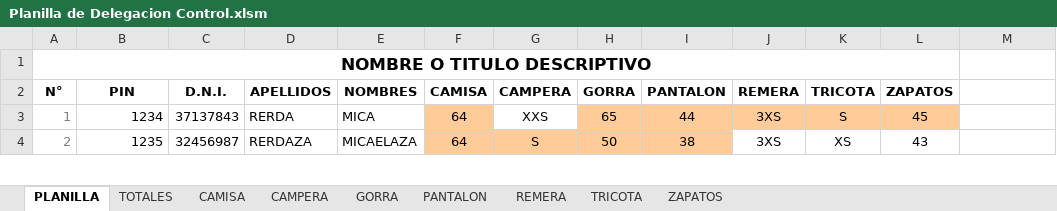
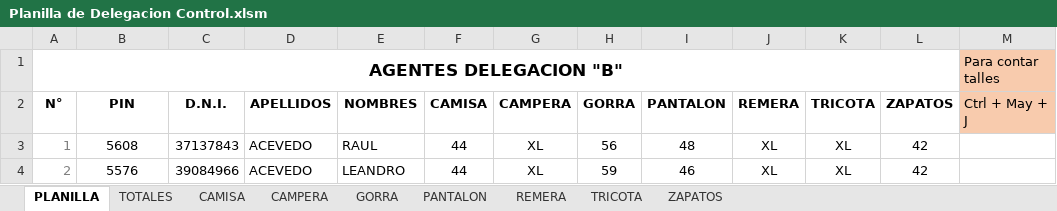
Before and after one commit to edgardoraul/archivos_bat, an Excel workbook: Planilla de Delegacion Control.xlsm, sheet PLANILLA, drawn as a sheet; only a part is shown; values as stored, in another font and other column widths than the file's, no borders; conditional formats not drawn; removed rows and columns are numbered as before the commit, all else as after; the diff covers the shown part only; the diff names each change by its address in the sheet, - before the commit and + after, or states it on an @@ line.

Commit message:
Seguridad e indicaciones

```diff
--- a/Planilla de Delegacion Control.xlsm (sheet PLANILLA)
+++ b/Planilla de Delegacion Control.xlsm (sheet PLANILLA)
-row 1: NOMBRE O TITULO DESCRIPTIVO
+row 1: AGENTES DELEGACION "B" |  |  |  |  |  |  |  |  |  |  |  | Para contar talles
-M2: (empty)
+M2: Ctrl + May + J
-M2 fill: none
+M2 fill: #F8CBAD
-B3 (PIN): 1234
+B3 (PIN): 5608
-B3:B4 alignment: right
+B3:B4 alignment: center
-D3 (APELLIDOS): RERDA
+D3 (APELLIDOS): ACEVEDO
-E3 (NOMBRES): MICA
+E3 (NOMBRES): RAUL
-F3:F4 (CAMISA): 64
+F3:F4 (CAMISA): 44
-F3 fill: #FFCC99
+F3 fill: none
-G3 (CAMPERA): XXS
+G3 (CAMPERA): XL
-H3 (GORRA): 65
+H3 (GORRA): 56
-H3:L3 fill: #FFCC99
+H3:L3 fill: none
-I3 (PANTALON): 44
+I3 (PANTALON): 48
-J3:J4 (REMERA): 3XS
+J3:J4 (REMERA): XL
-K3 (TRICOTA): S
+K3 (TRICOTA): XL
-L3 (ZAPATOS): 45
+L3 (ZAPATOS): 42
-B4 (PIN): 1235
+B4 (PIN): 5576
-C4 (D.N.I.): 32456987
+C4 (D.N.I.): 39084966
-D4 (APELLIDOS): RERDAZA
+D4 (APELLIDOS): ACEVEDO
-E4 (NOMBRES): MICAELAZA
+E4 (NOMBRES): LEANDRO
-F4:I4 fill: #FFCC99
+F4:I4 fill: none
-G4 (CAMPERA): S
+G4 (CAMPERA): XL
-H4 (GORRA): 50
+H4 (GORRA): 59
-I4 (PANTALON): 38
+I4 (PANTALON): 46
-K4 (TRICOTA): XS
+K4 (TRICOTA): XL
-L4 (ZAPATOS): 43
+L4 (ZAPATOS): 42
```
Also changed, not shown: 61 added rows, 10 edited cells and cell formats elsewhere in this sheet, sheet TOTALES, sheet PANTALON, sheet CAMISA.
